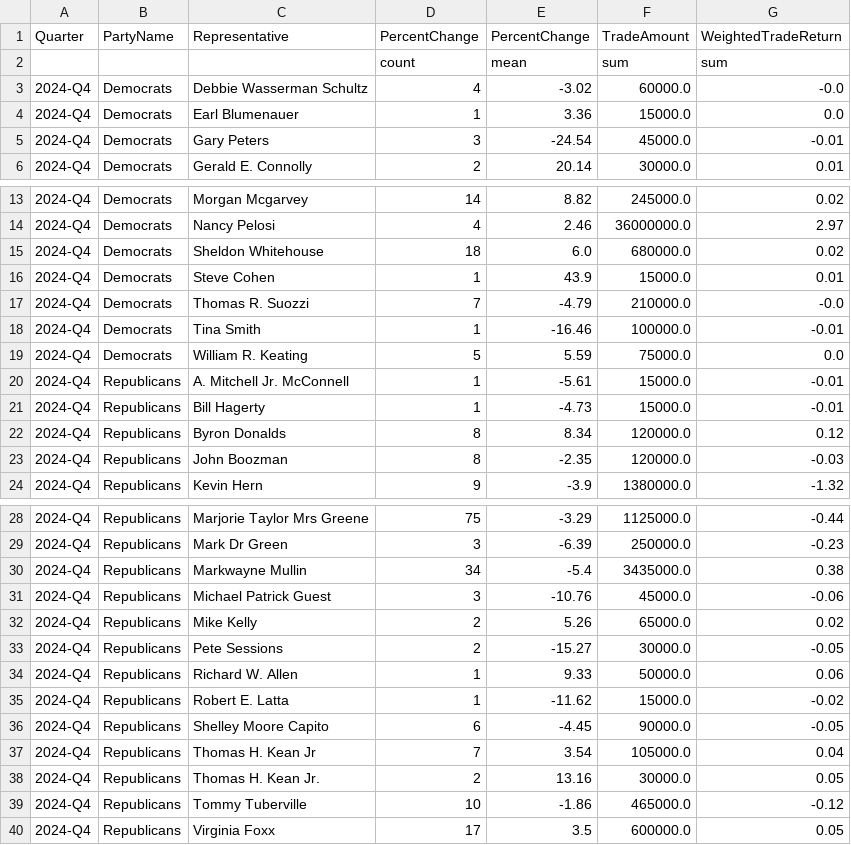
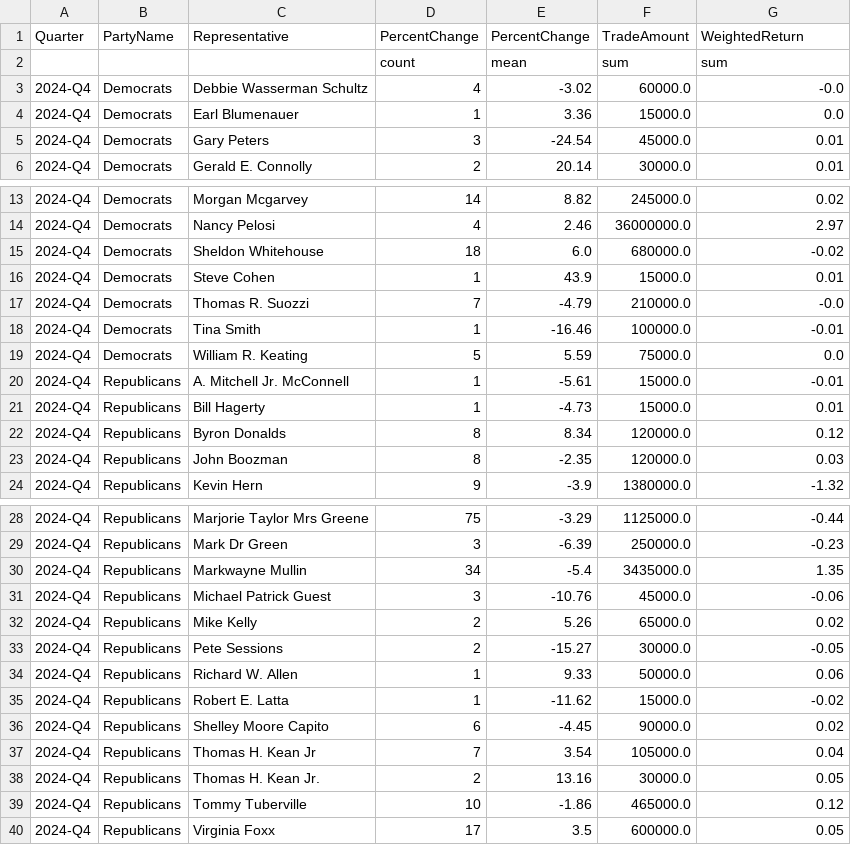
Before and after one commit to erik-yifei/quarterly_analysis, a CSV file: Politician_Quarterly_Analysis/Party_Performance/summary_by_representative.csv, drawn as a sheet; only a part is shown, gaps mark what is left out; the diff covers the shown part only.

```diff
--- a/Politician_Quarterly_Analysis/Party_Performance/summary_by_representative.csv
+++ b/Politician_Quarterly_Analysis/Party_Performance/summary_by_representative.csv
@@ -1,2 +1,2 @@
-Quarter,PartyName,Representative,PercentChange,PercentChange,TradeAmount,WeightedTradeReturn
+Quarter,PartyName,Representative,PercentChange,PercentChange,TradeAmount,WeightedReturn
 ,,,count,mean,sum,sum
@@ -4,3 +4,3 @@ Quarter,PartyName,Representative,PercentChange,PercentChange,TradeAmount,Weighte
 2024-Q4,Democrats,Earl Blumenauer,1,3.36,15000.0,0.0
-2024-Q4,Democrats,Gary Peters,3,-24.54,45000.0,-0.01
+2024-Q4,Democrats,Gary Peters,3,-24.54,45000.0,0.01
 2024-Q4,Democrats,Gerald E. Connolly,2,20.14,30000.0,0.01
@@ -14,3 +14,3 @@ Quarter,PartyName,Representative,PercentChange,PercentChange,TradeAmount,Weighte
 2024-Q4,Democrats,Nancy Pelosi,4,2.46,36000000.0,2.97
-2024-Q4,Democrats,Sheldon Whitehouse,18,6.0,680000.0,0.02
+2024-Q4,Democrats,Sheldon Whitehouse,18,6.0,680000.0,-0.02
 2024-Q4,Democrats,Steve Cohen,1,43.9,15000.0,0.01
@@ -20,5 +20,5 @@ Quarter,PartyName,Representative,PercentChange,PercentChange,TradeAmount,Weighte
 2024-Q4,Republicans,A. Mitchell Jr. McConnell,1,-5.61,15000.0,-0.01
-2024-Q4,Republicans,Bill Hagerty,1,-4.73,15000.0,-0.01
+2024-Q4,Republicans,Bill Hagerty,1,-4.73,15000.0,0.01
 2024-Q4,Republicans,Byron Donalds,8,8.34,120000.0,0.12
-2024-Q4,Republicans,John Boozman,8,-2.35,120000.0,-0.03
+2024-Q4,Republicans,John Boozman,8,-2.35,120000.0,0.03
 2024-Q4,Republicans,Kevin Hern,9,-3.9,1380000.0,-1.32
@@ -29,3 +29,3 @@ Quarter,PartyName,Representative,PercentChange,PercentChange,TradeAmount,Weighte
 2024-Q4,Republicans,Mark Dr Green,3,-6.39,250000.0,-0.23
-2024-Q4,Republicans,Markwayne Mullin,34,-5.4,3435000.0,0.38
+2024-Q4,Republicans,Markwayne Mullin,34,-5.4,3435000.0,1.35
 2024-Q4,Republicans,Michael Patrick Guest,3,-10.76,45000.0,-0.06
@@ -35,6 +35,6 @@ Quarter,PartyName,Representative,PercentChange,PercentChange,TradeAmount,Weighte
 2024-Q4,Republicans,Robert E. Latta,1,-11.62,15000.0,-0.02
-2024-Q4,Republicans,Shelley Moore Capito,6,-4.45,90000.0,-0.05
+2024-Q4,Republicans,Shelley Moore Capito,6,-4.45,90000.0,0.02
 2024-Q4,Republicans,Thomas H. Kean Jr,7,3.54,105000.0,0.04
 2024-Q4,Republicans,Thomas H. Kean Jr.,2,13.16,30000.0,0.05
-2024-Q4,Republicans,Tommy Tuberville,10,-1.86,465000.0,-0.12
+2024-Q4,Republicans,Tommy Tuberville,10,-1.86,465000.0,0.12
 2024-Q4,Republicans,Virginia Foxx,17,3.5,600000.0,0.05
```
Also changed, not shown: 11 edited cells elsewhere in this file, Politician_Quarterly_Analysis/Party_Performance/party_performance_summary.csv, Politician_Quarterly_Analysis/Party_Performance/raw_trading_data.csv, 24 other files.
